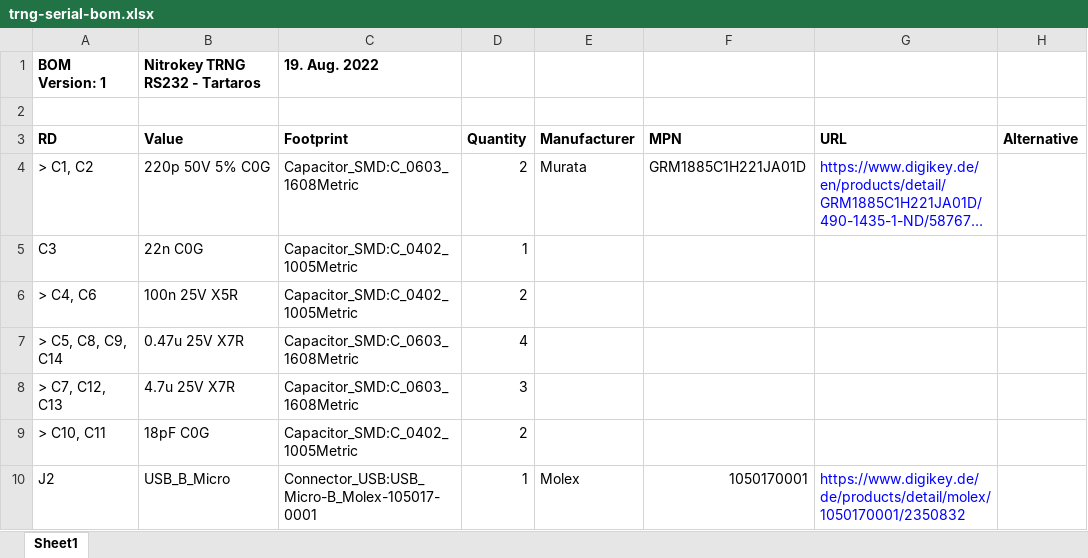
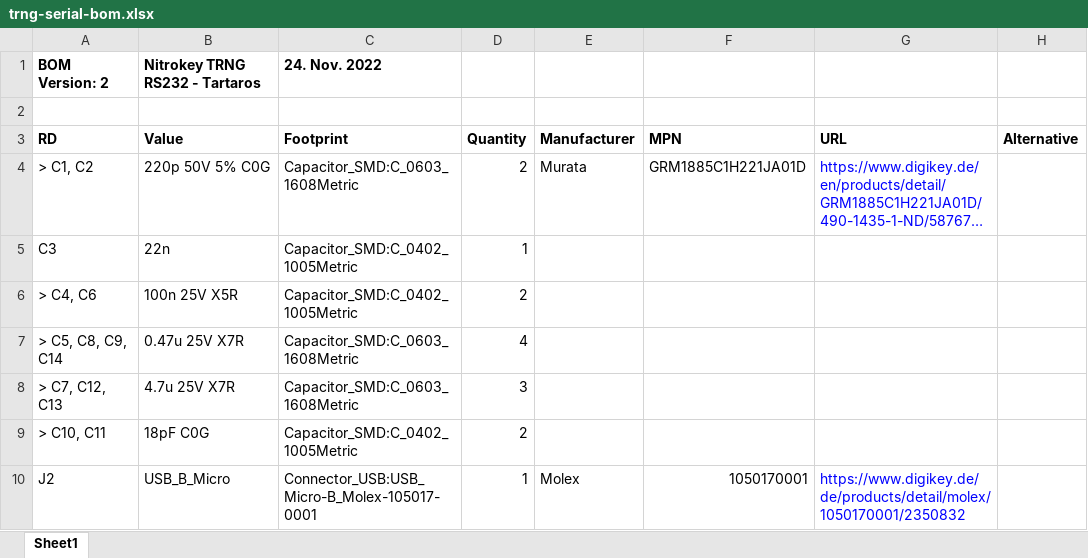
Before and after one commit to Nitrokey/nitrokey-trng-rs232-hardware, an Excel workbook: trng-serial-bom.xlsx, sheet Sheet1, drawn as a sheet; only a part is shown; long unchanged cells end in …; values as stored, in another font and other column widths than the file's, no borders; the diff names each change by its address in the sheet, - before the commit and + after, or states it on an @@ line.

Commit message:
BOM v2, fix

```diff
--- a/trng-serial-bom.xlsx (sheet Sheet1)
+++ b/trng-serial-bom.xlsx (sheet Sheet1)
-A1 (RD): BOM Version: 1
+A1 (RD): BOM Version: 2
-C1 (Footprint): 19. Aug. 2022
+C1 (Footprint): 24. Nov. 2022
-B5 (Value): 22n C0G
+B5 (Value): 22n
```
